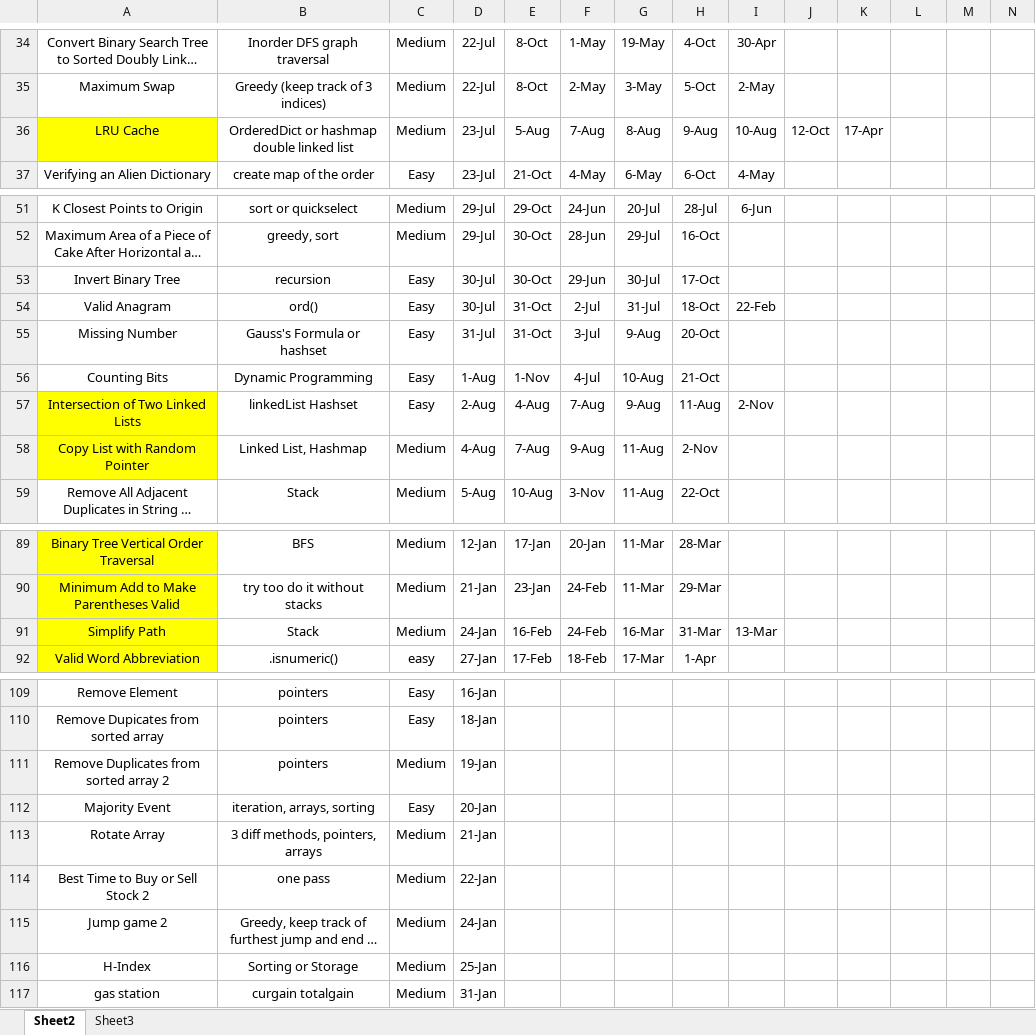
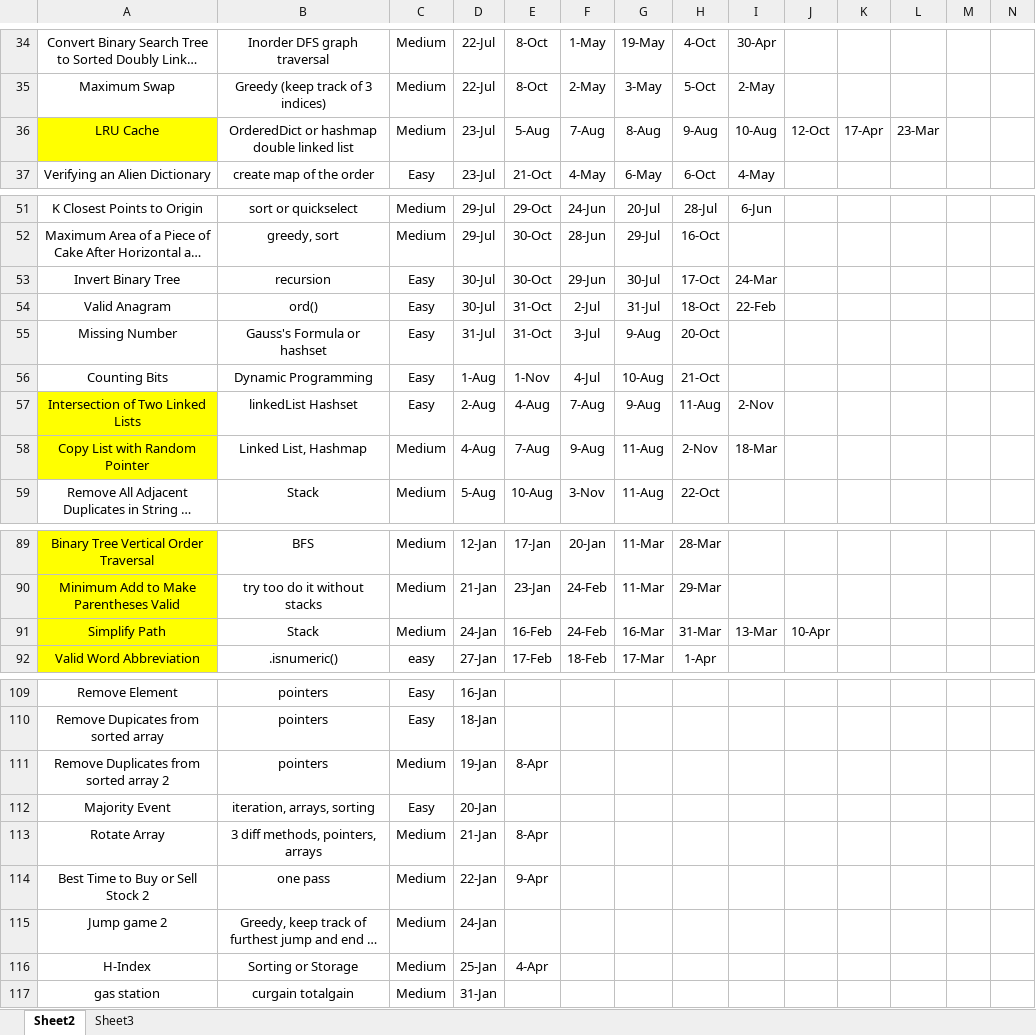
Before and after one commit to adamcy99/Study, an Excel workbook: LeetCode.xlsx, sheet Sheet2, drawn as a sheet; only a part is shown, gaps mark what is left out; long unchanged cells end in …; values as stored, in another font and other column widths than the file's, no borders; the diff covers the shown part only; the diff names each change by its address in the sheet, - before the commit and + after, or states it on an @@ line.

```diff
--- a/LeetCode.xlsx (sheet Sheet2)
+++ b/LeetCode.xlsx (sheet Sheet2)
-L36: (empty)
+L36: 23-Mar
-I53: (empty)
+I53: 24-Mar
-I58: (empty)
+I58: 18-Mar
-J91: (empty)
+J91: 10-Apr
-E111: (empty)
+E111: 8-Apr
-E113: (empty)
+E113: 8-Apr
-E114: (empty)
+E114: 9-Apr
-E116: (empty)
+E116: 4-Apr
```
Also changed, not shown: 35 added rows and 15 edited cells elsewhere in this sheet, 22 other files.
